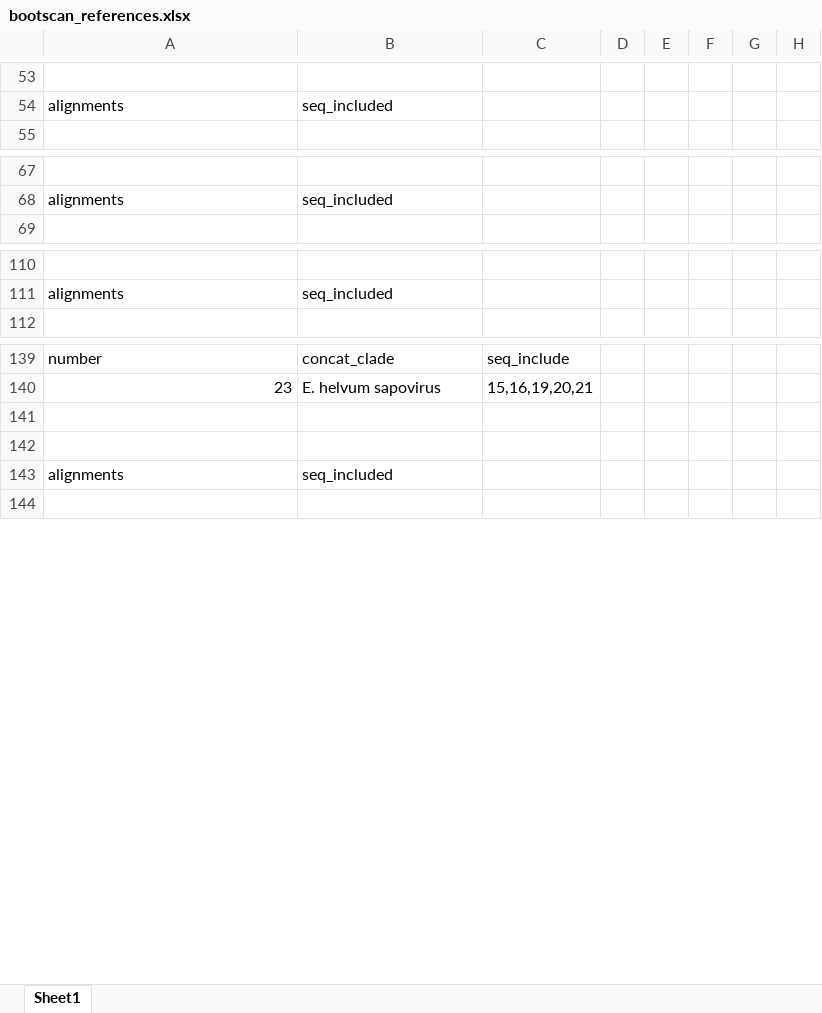
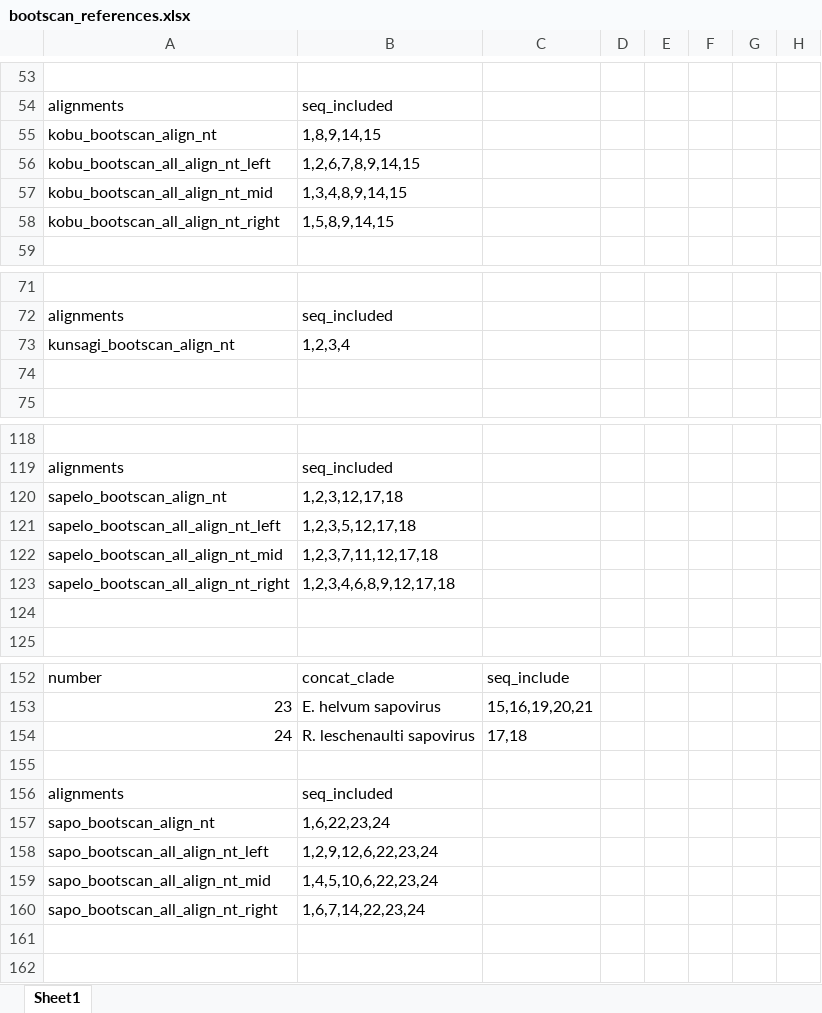
Before and after one commit to brooklabteam/Kettenburg_mada-bat-picornavirus, an Excel workbook: bootscan/bootscan_references.xlsx, sheet Sheet1, drawn as a sheet; only a part is shown, gaps mark what is left out; values as stored, in another font and other column widths than the file's, no borders; addresses are those after the commit; the diff covers the shown part only; the diff names each change by its address in the sheet, - before the commit and + after, or states it on an @@ line.

Commit message:
bootscan references

```diff
--- a/bootscan/bootscan_references.xlsx (sheet Sheet1)
+++ b/bootscan/bootscan_references.xlsx (sheet Sheet1)
+row 55: kobu_bootscan_align_nt | 1,8,9,14,15
+row 56: kobu_bootscan_all_align_nt_left | 1,2,6,7,8,9,14,15
+row 57: kobu_bootscan_all_align_nt_mid | 1,3,4,8,9,14,15
+row 58: kobu_bootscan_all_align_nt_right | 1,5,8,9,14,15
+row 73: kunsagi_bootscan_align_nt | 1,2,3,4
+row 74: (empty)
+row 120: sapelo_bootscan_align_nt | 1,2,3,12,17,18
+row 121: sapelo_bootscan_all_align_nt_left | 1,2,3,5,12,17,18
+row 122: sapelo_bootscan_all_align_nt_mid | 1,2,3,7,11,12,17,18
+row 123: sapelo_bootscan_all_align_nt_right | 1,2,3,4,6,8,9,12,17,18
+row 124: (empty)
-row 154: (empty)
+row 154: 24 | R. leschenaulti sapovirus | 17,18
+row 157: sapo_bootscan_align_nt | 1,6,22,23,24
+row 158: sapo_bootscan_all_align_nt_left | 1,2,9,12,6,22,23,24
+row 159: sapo_bootscan_all_align_nt_mid | 1,4,5,10,6,22,23,24
+row 160: sapo_bootscan_all_align_nt_right | 1,6,7,14,22,23,24
+row 161: (empty)
```
Also changed, not shown: 9 added rows and 3 edited cells elsewhere in this sheet, 1 other file.
